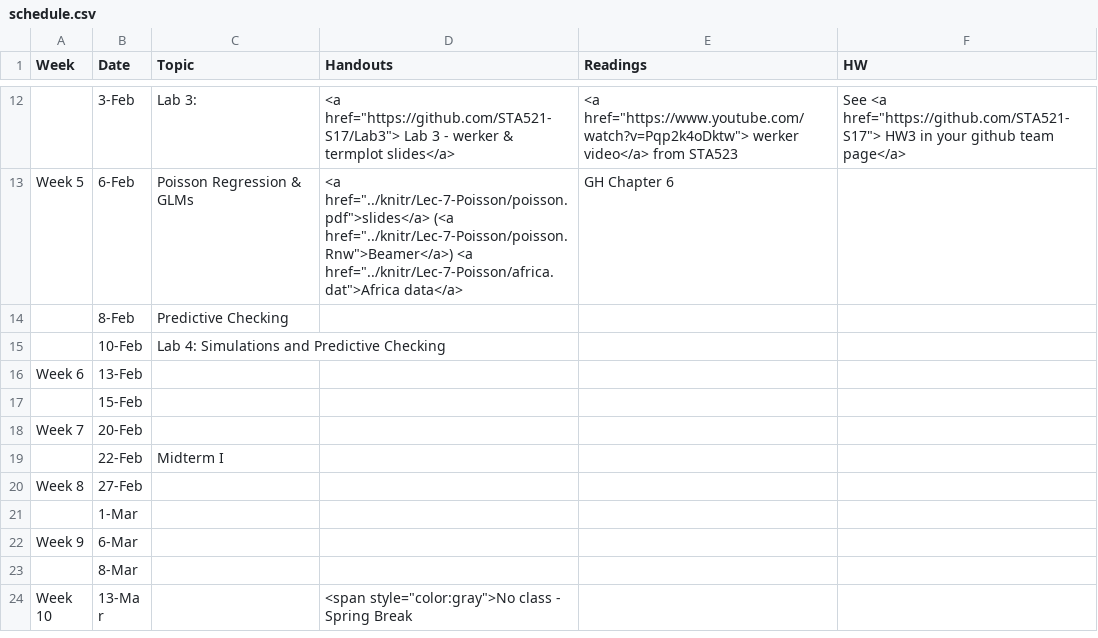
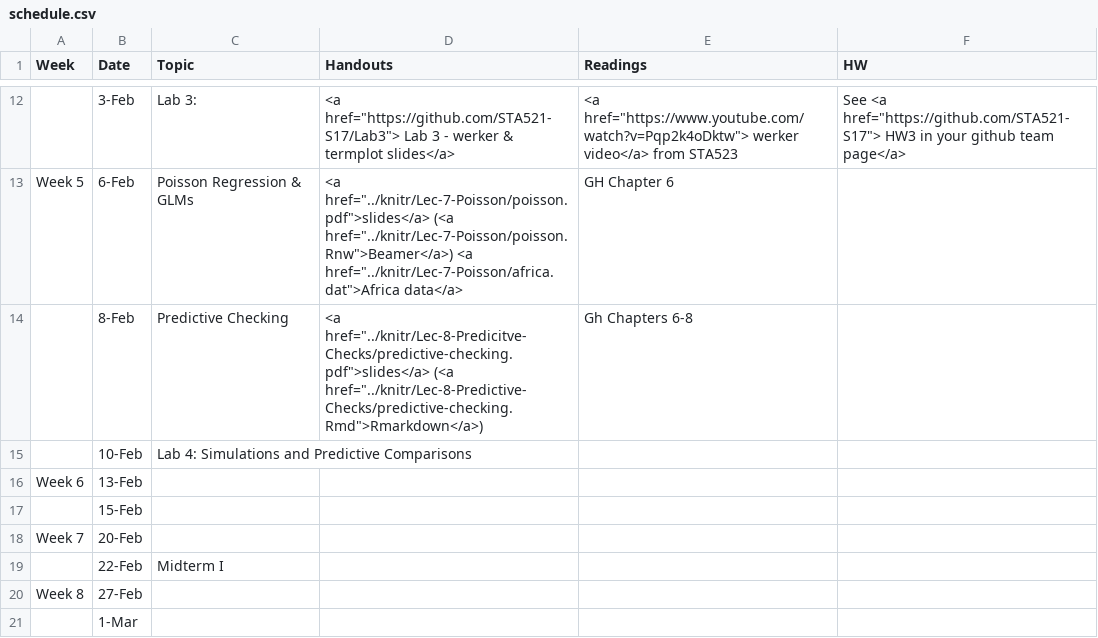
Before and after one commit to STA521-S17/sta521-S17-website, a CSV file: STA521_S17_web/_csv/schedule.csv, drawn as a sheet; only a part is shown, gaps mark what is left out; the shorter side is filled out with more unchanged rows; the diff names each change by its address in the sheet, - before the commit and + after, or states it on an @@ line.

Commit message:
added lec 8 to schedule

```diff
--- a/STA521_S17_web/_csv/schedule.csv
+++ b/STA521_S17_web/_csv/schedule.csv
-D14 (Handouts): (empty)
+D14 (Handouts): <a href="../knitr/Lec-8-Predicitve-Checks/predictive-checking.pdf">slides</a> (<a href="../knitr/Lec-8-Predictive-Checks/predictive-checking.Rmd">Rmarkdown</a>)
-E14 (Readings): (empty)
+E14 (Readings): Gh Chapters 6-8
-C15 (Topic): Lab 4: Simulations and Predictive Checking
+C15 (Topic): Lab 4: Simulations and Predictive Comparisons
```
